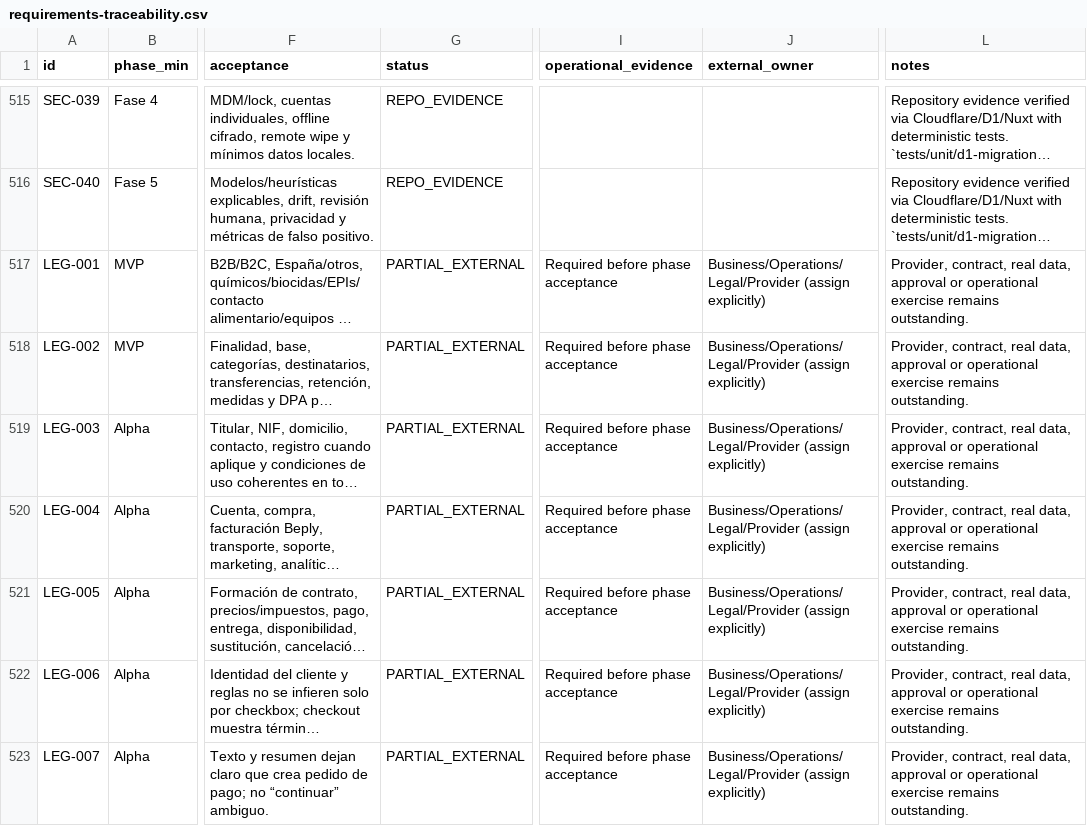
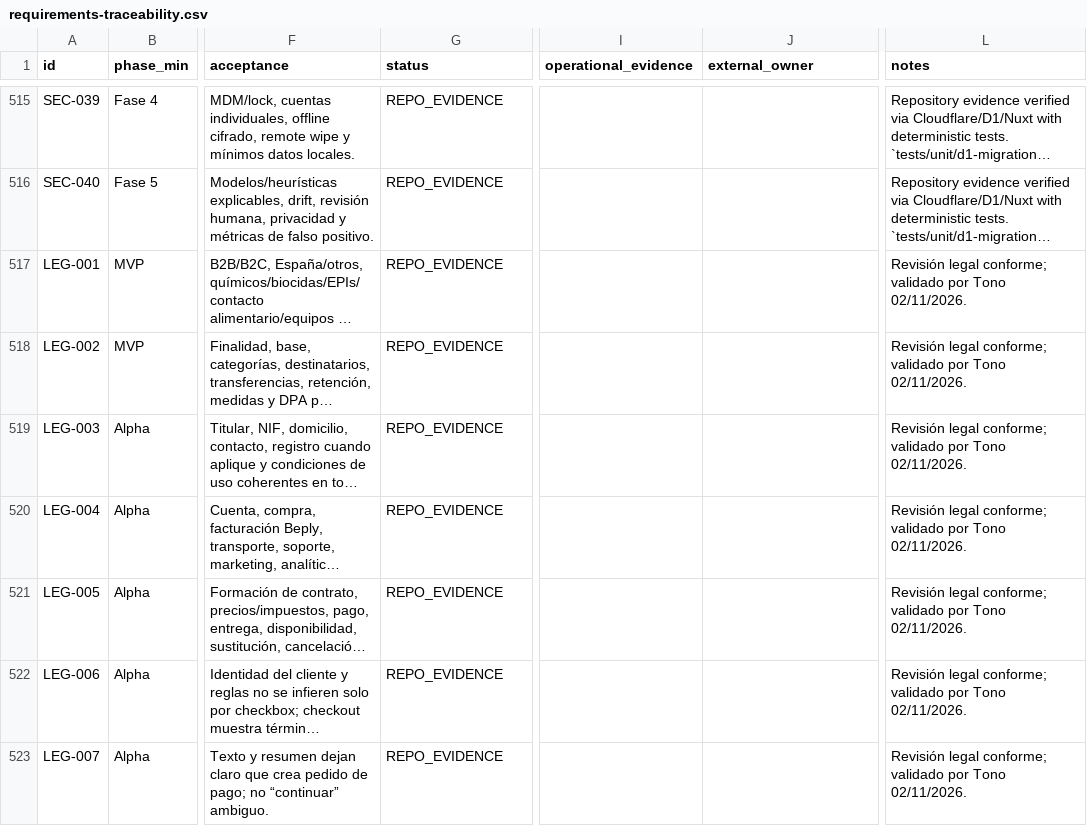
Before and after one commit to tonomolla6/neteco, a CSV file: docs/production/requirements-traceability.csv, drawn as a sheet; only a part is shown, gaps mark what is left out; long unchanged cells end in …; the diff covers the shown part only; the diff names each change by its address in the sheet, - before the commit and + after, or states it on an @@ line.

```diff
--- a/docs/production/requirements-traceability.csv
+++ b/docs/production/requirements-traceability.csv
-G517:G523 (status): PARTIAL_EXTERNAL
+G517:G523 (status): REPO_EVIDENCE
-I517:I523 (operational_evidence): Required before phase acceptance
+I517:I523 (operational_evidence): (empty)
-J517:J523 (external_owner): Business/Operations/Legal/Provider (assign explicitly)
+J517:J523 (external_owner): (empty)
-L517:L523 (notes): Provider, contract, real data, approval or operational exercise remains outstanding.
+L517:L523 (notes): Revisión legal conforme; validado por Tono 02/11/2026.
```
Also changed, not shown: 168 edited cells elsewhere in this file, 2 other files.
